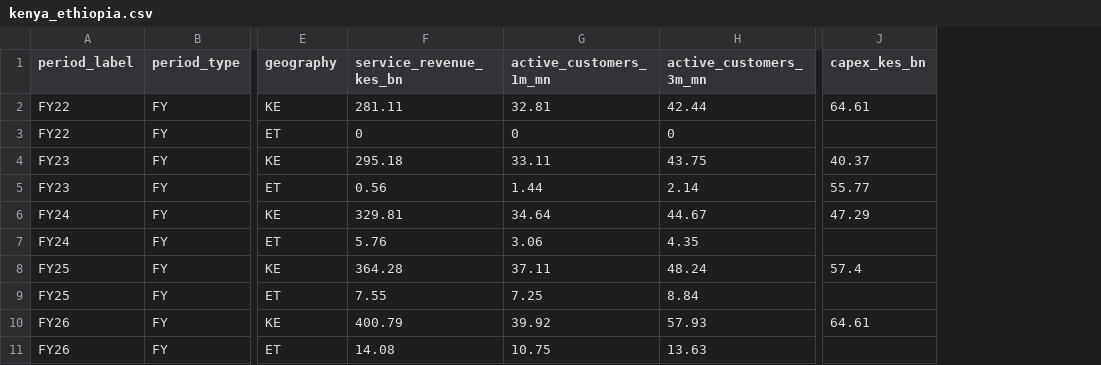
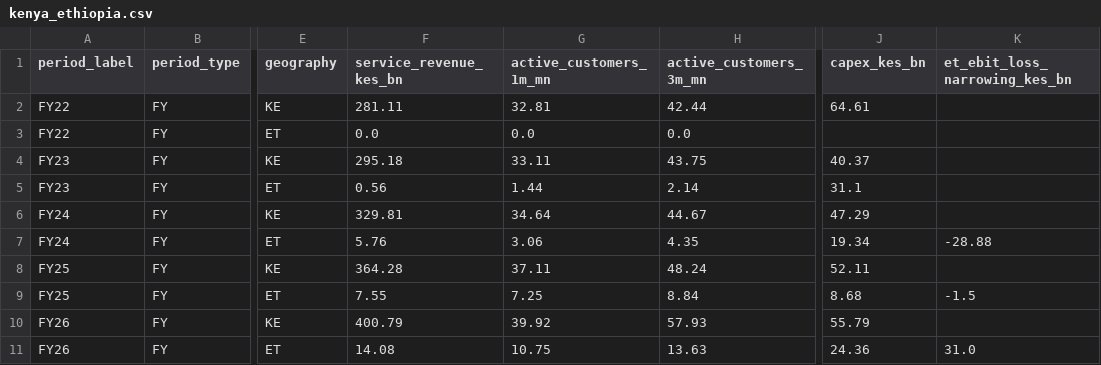
Before and after one commit to Derrick-Ryan-Giggs/safaricom-intelligence, a CSV file: ingestion/seed/data/kenya_ethiopia.csv, drawn as a sheet; only a part is shown, gaps mark what is left out; the diff names each change by its address in the sheet, - before the commit and + after, or states it on an @@ line.

Commit message:
fix(seed): backfill FY08-14 and resolve reconciliation gaps in Safaricom marts
kenya_ethiopia.csv:
- Fix et_capex_kes_bn: FY23 55.77 -> 31.1 (was unresolved scratch-math;
  now Group Capex 71.47 - Kenya Capex 40.37)
- Fix ke_capex_kes_bn: FY25 57.4 -> 52.11, FY26 64.61 -> 55.79
  (mismatched their own et_capex derivation on the same source page)
- Add et_capex_kes_bn: FY24 19.34, FY25 8.68, FY26 24.36
- Add et_ebit_loss_narrowing_kes_bn column: FY24 -28.88, FY25 -1.5,
  FY26 31.0. et_ebit_kes_bn FY25/26 verified correct as-is (-61.1/-30.1)
  against Reuters/CNBC Africa wire reporting -- an earlier extraction
  pass's -54.2/-37.7 correction was rejected as unsupported.

mpesa_metrics.csv:
- Fill genuine gaps: merchants_mn (FY17/18/20/21), business_payments_kes_bn
  (FY20/21), mpesa_global_kes_bn (FY20), mpesa_txn_value/volume (FY20)
- Add FY08-14 rows

revenue_segments.csv:
- Fill mobile_incoming_kes_bn (FY16/17/18), recompute connectivity_total_kes_bn
  for the same years to include it
- Add FY08-14 rows

company_overview.csv:
- Add FY08-14 rows: service_revenue, ebit, active_customers, capex,
  total_revenue, net_income

FY15 mpesa_metrics txn_value/txn_volume/mpesa_global remain unverified
legacy values, pre-dating this backfill -- not touched, flagged for a
separate pass.

Source: 4 rounds of DeepSeek PDF extraction + reconciliation, primary-
source cross-check via Reuters/CNBC for the FY25/26 EBIT dispute. Full
derivation trail in patch_seed_csvs_final.py.

```diff
--- a/ingestion/seed/data/kenya_ethiopia.csv
+++ b/ingestion/seed/data/kenya_ethiopia.csv
+column K (et_ebit_loss_narrowing_kes_bn), rows 7-11: -28.88 |  | -1.5 |  | 31.0
-F3 (service_revenue_kes_bn): 0
+F3 (service_revenue_kes_bn): 0.0
-G3 (active_customers_1m_mn): 0
+G3 (active_customers_1m_mn): 0.0
-H3 (active_customers_3m_mn): 0
+H3 (active_customers_3m_mn): 0.0
-J5 (capex_kes_bn): 55.77
+J5 (capex_kes_bn): 31.1
-J7 (capex_kes_bn): (empty)
+J7 (capex_kes_bn): 19.34
-J8 (capex_kes_bn): 57.4
+J8 (capex_kes_bn): 52.11
-J9 (capex_kes_bn): (empty)
+J9 (capex_kes_bn): 8.68
-J10 (capex_kes_bn): 64.61
+J10 (capex_kes_bn): 55.79
-J11 (capex_kes_bn): (empty)
+J11 (capex_kes_bn): 24.36
```
Also changed, not shown: ingestion/seed/data/company_overview.csv, ingestion/seed/data/mpesa_metrics.csv, 1 other file.
